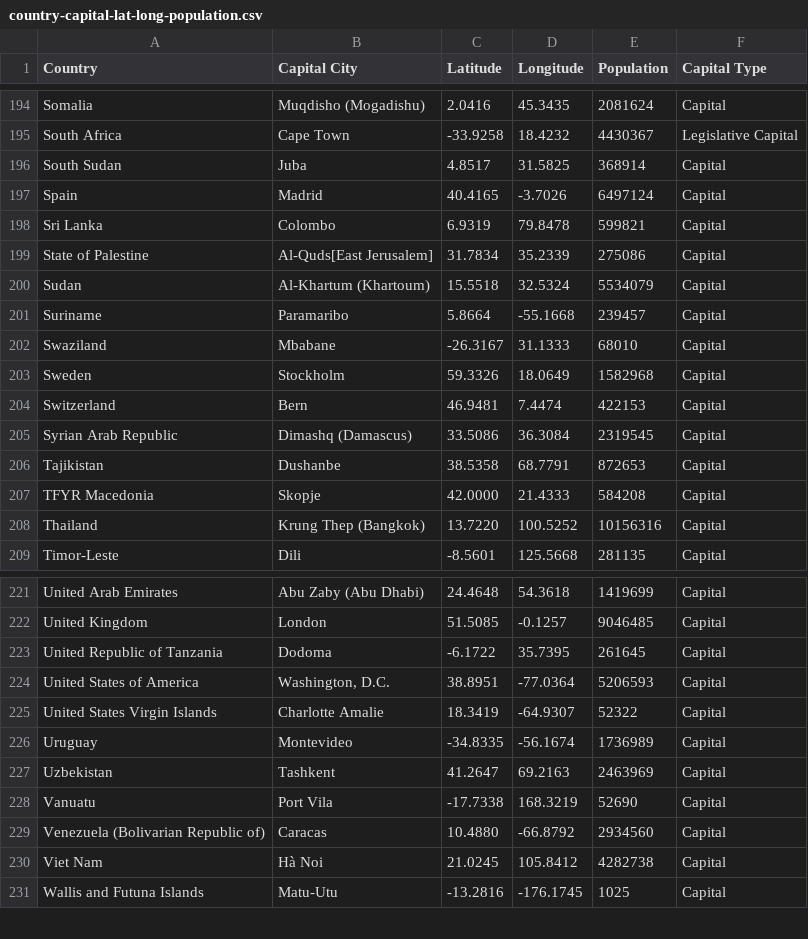
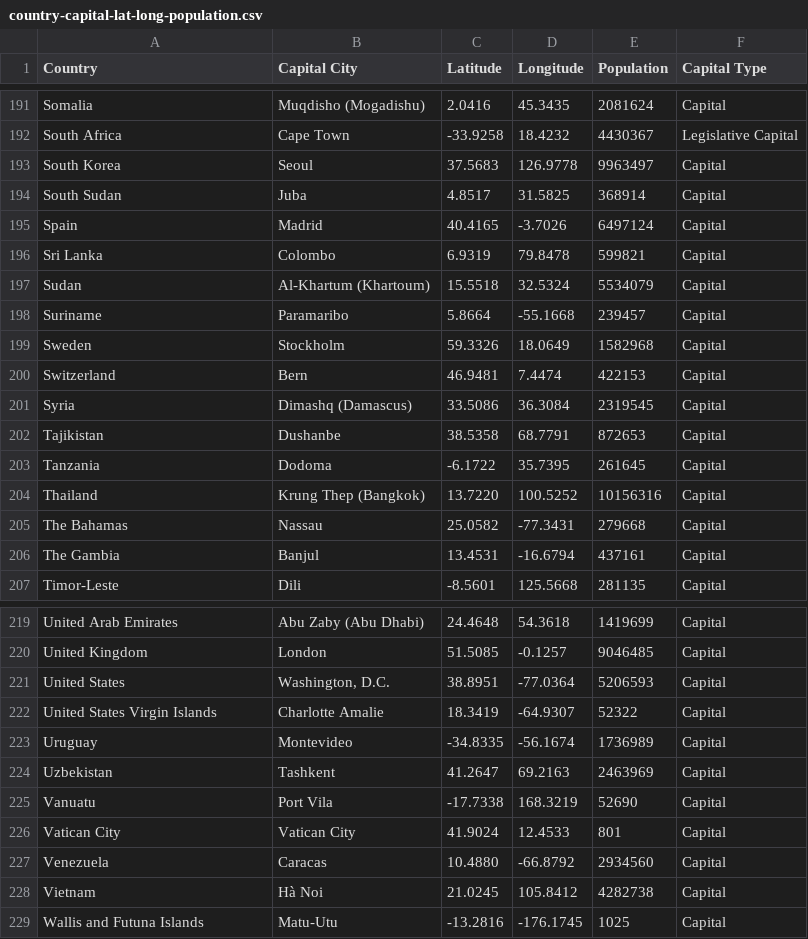
Before and after one commit to mjaenike/London_Weather_Analysis, a CSV file: country-capital-lat-long-population.csv, drawn as a sheet; only a part is shown, gaps mark what is left out; the diff covers the shown part only.

Commit message:
Adjusted some country names in country-capital-lat-long-population.csv

```diff
--- a/country-capital-lat-long-population.csv
+++ b/country-capital-lat-long-population.csv
@@ -195,2 +192,3 @@ Somalia,Muqdisho (Mogadishu),2.0416,45.3435,2081624,Capital
 South Africa,Cape Town,-33.9258,18.4232,4430367,Legislative Capital
+South Korea,Seoul,37.5683,126.9778,9963497,Capital
 South Sudan,Juba,4.8517,31.5825,368914,Capital
@@ -198,12 +196,12 @@ Spain,Madrid,40.4165,-3.7026,6497124,Capital
 Sri Lanka,Colombo,6.9319,79.8478,599821,Capital
-State of Palestine,Al-Quds[East Jerusalem],31.7834,35.2339,275086,Capital
 Sudan,Al-Khartum (Khartoum),15.5518,32.5324,5534079,Capital
 Suriname,Paramaribo,5.8664,-55.1668,239457,Capital
-Swaziland,Mbabane,-26.3167,31.1333,68010,Capital
 Sweden,Stockholm,59.3326,18.0649,1582968,Capital
 Switzerland,Bern,46.9481,7.4474,422153,Capital
-Syrian Arab Republic,Dimashq (Damascus),33.5086,36.3084,2319545,Capital
+Syria,Dimashq (Damascus),33.5086,36.3084,2319545,Capital
 Tajikistan,Dushanbe,38.5358,68.7791,872653,Capital
-TFYR Macedonia,Skopje,42.0000,21.4333,584208,Capital
+Tanzania,Dodoma,-6.1722,35.7395,261645,Capital
 Thailand,Krung Thep (Bangkok),13.7220,100.5252,10156316,Capital
+The Bahamas,Nassau,25.0582,-77.3431,279668,Capital
+The Gambia,Banjul,13.4531,-16.6794,437161,Capital
 Timor-Leste,Dili,-8.5601,125.5668,281135,Capital
@@ -222,4 +220,3 @@ United Arab Emirates,Abu Zaby (Abu Dhabi),24.4648,54.3618,1419699,Capital
 United Kingdom,London,51.5085,-0.1257,9046485,Capital
-United Republic of Tanzania,Dodoma,-6.1722,35.7395,261645,Capital
-United States of America,"Washington, D.C.",38.8951,-77.0364,5206593,Capital
+United States,"Washington, D.C.",38.8951,-77.0364,5206593,Capital
 United States Virgin Islands,Charlotte Amalie,18.3419,-64.9307,52322,Capital
@@ -228,4 +225,5 @@ Uzbekistan,Tashkent,41.2647,69.2163,2463969,Capital
 Vanuatu,Port Vila,-17.7338,168.3219,52690,Capital
-Venezuela (Bolivarian Republic of),Caracas,10.4880,-66.8792,2934560,Capital
-Viet Nam,Hà Noi,21.0245,105.8412,4282738,Capital
+Vatican City,Vatican City,41.9024,12.4533,801,Capital
+Venezuela,Caracas,10.4880,-66.8792,2934560,Capital
+Vietnam,Hà Noi,21.0245,105.8412,4282738,Capital
 Wallis and Futuna Islands,Matu-Utu,-13.2816,-176.1745,1025,Capital
```
Also changed, not shown: 5 added rows, 8 removed rows and 10 edited cells elsewhere in this file.
